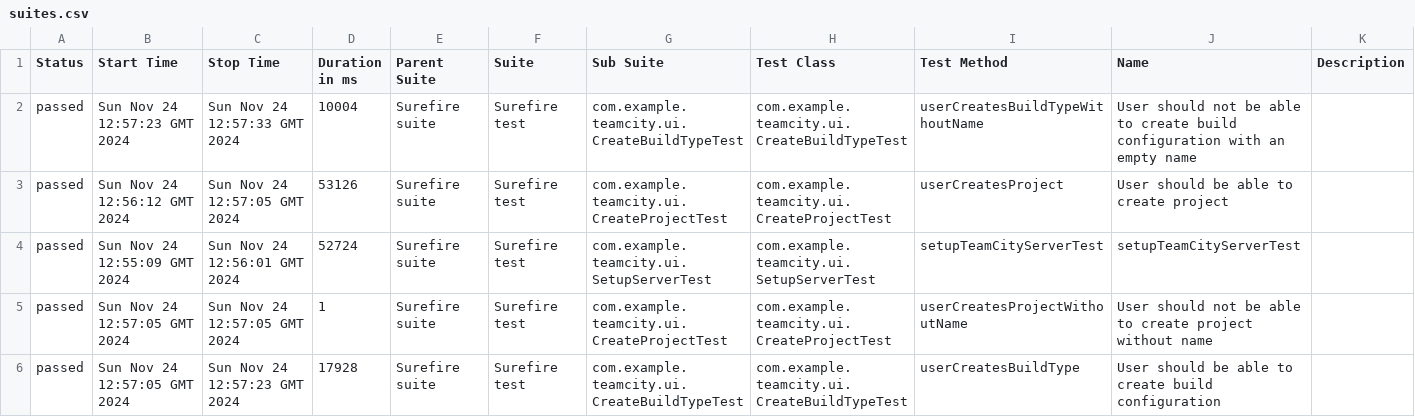
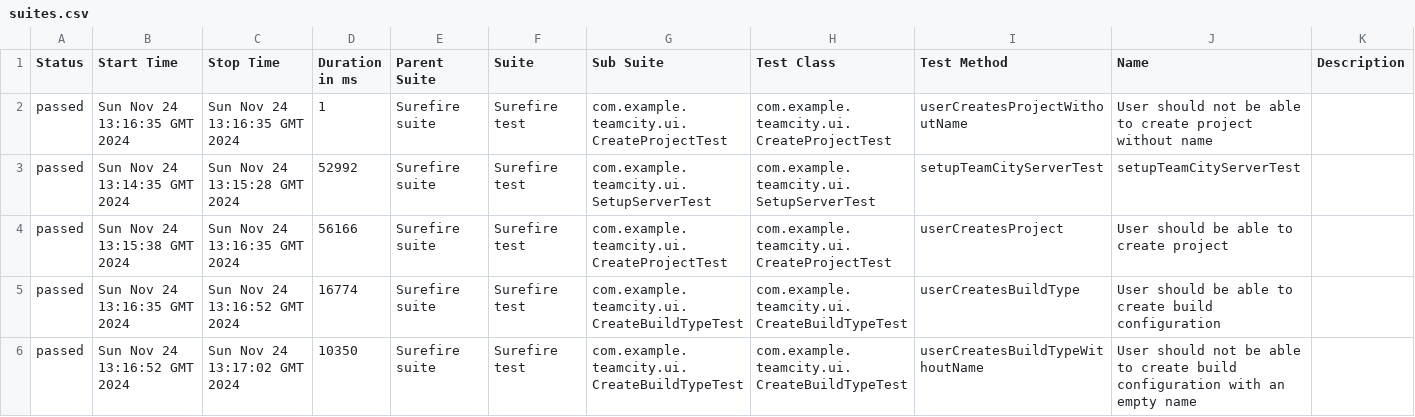
Before and after one commit to vikuliyana/TeamCity-NoBugs, a CSV file: ui/16/data/suites.csv, drawn as a sheet.

```diff
--- a/ui/16/data/suites.csv
+++ b/ui/16/data/suites.csv
@@ -1,6 +1,6 @@
 "Status","Start Time","Stop Time","Duration in ms","Parent Suite","Suite","Sub Suite","Test Class","Test Method","Name","Description"
-"passed","Sun Nov 24 12:57:23 GMT 2024","Sun Nov 24 12:57:33 GMT 2024","10004","Surefire suite","Surefire test","com.example.teamcity.ui.CreateBuildTypeTest","com.example.teamcity.ui.CreateBuildTypeTest","userCreatesBuildTypeWithoutName","User should not be able to create build configuration with an empty name",""
-"passed","Sun Nov 24 12:56:12 GMT 2024","Sun Nov 24 12:57:05 GMT 2024","53126","Surefire suite","Surefire test","com.example.teamcity.ui.CreateProjectTest","com.example.teamcity.ui.CreateProjectTest","userCreatesProject","User should be able to create project",""
-"passed","Sun Nov 24 12:55:09 GMT 2024","Sun Nov 24 12:56:01 GMT 2024","52724","Surefire suite","Surefire test","com.example.teamcity.ui.SetupServerTest","com.example.teamcity.ui.SetupServerTest","setupTeamCityServerTest","setupTeamCityServerTest",""
-"passed","Sun Nov 24 12:57:05 GMT 2024","Sun Nov 24 12:57:05 GMT 2024","1","Surefire suite","Surefire test","com.example.teamcity.ui.CreateProjectTest","com.example.teamcity.ui.CreateProjectTest","userCreatesProjectWithoutName","User should not be able to create project without name",""
-"passed","Sun Nov 24 12:57:05 GMT 2024","Sun Nov 24 12:57:23 GMT 2024","17928","Surefire suite","Surefire test","com.example.teamcity.ui.CreateBuildTypeTest","com.example.teamcity.ui.CreateBuildTypeTest","userCreatesBuildType","User should be able to create build configuration",""
+"passed","Sun Nov 24 13:16:35 GMT 2024","Sun Nov 24 13:16:35 GMT 2024","1","Surefire suite","Surefire test","com.example.teamcity.ui.CreateProjectTest","com.example.teamcity.ui.CreateProjectTest","userCreatesProjectWithoutName","User should not be able to create project without name",""
+"passed","Sun Nov 24 13:14:35 GMT 2024","Sun Nov 24 13:15:28 GMT 2024","52992","Surefire suite","Surefire test","com.example.teamcity.ui.SetupServerTest","com.example.teamcity.ui.SetupServerTest","setupTeamCityServerTest","setupTeamCityServerTest",""
+"passed","Sun Nov 24 13:15:38 GMT 2024","Sun Nov 24 13:16:35 GMT 2024","56166","Surefire suite","Surefire test","com.example.teamcity.ui.CreateProjectTest","com.example.teamcity.ui.CreateProjectTest","userCreatesProject","User should be able to create project",""
+"passed","Sun Nov 24 13:16:35 GMT 2024","Sun Nov 24 13:16:52 GMT 2024","16774","Surefire suite","Surefire test","com.example.teamcity.ui.CreateBuildTypeTest","com.example.teamcity.ui.CreateBuildTypeTest","userCreatesBuildType","User should be able to create build configuration",""
+"passed","Sun Nov 24 13:16:52 GMT 2024","Sun Nov 24 13:17:02 GMT 2024","10350","Surefire suite","Surefire test","com.example.teamcity.ui.CreateBuildTypeTest","com.example.teamcity.ui.CreateBuildTypeTest","userCreatesBuildTypeWithoutName","User should not be able to create build configuration with an empty name",""
```
Also changed, not shown: 58 other files.
